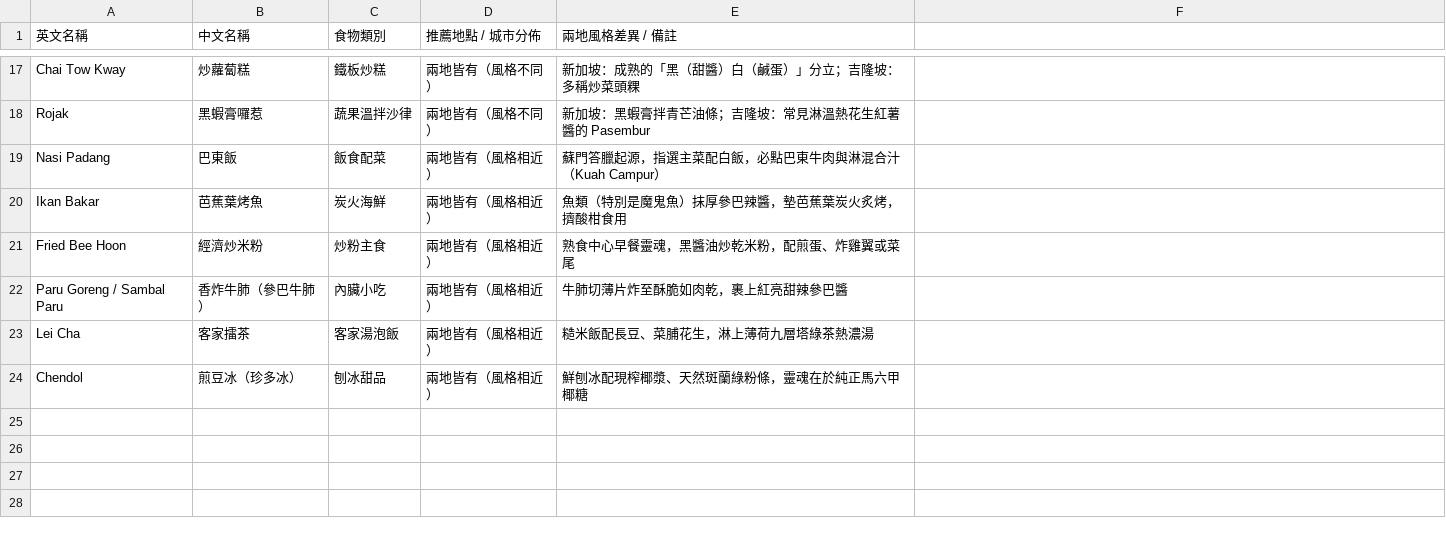
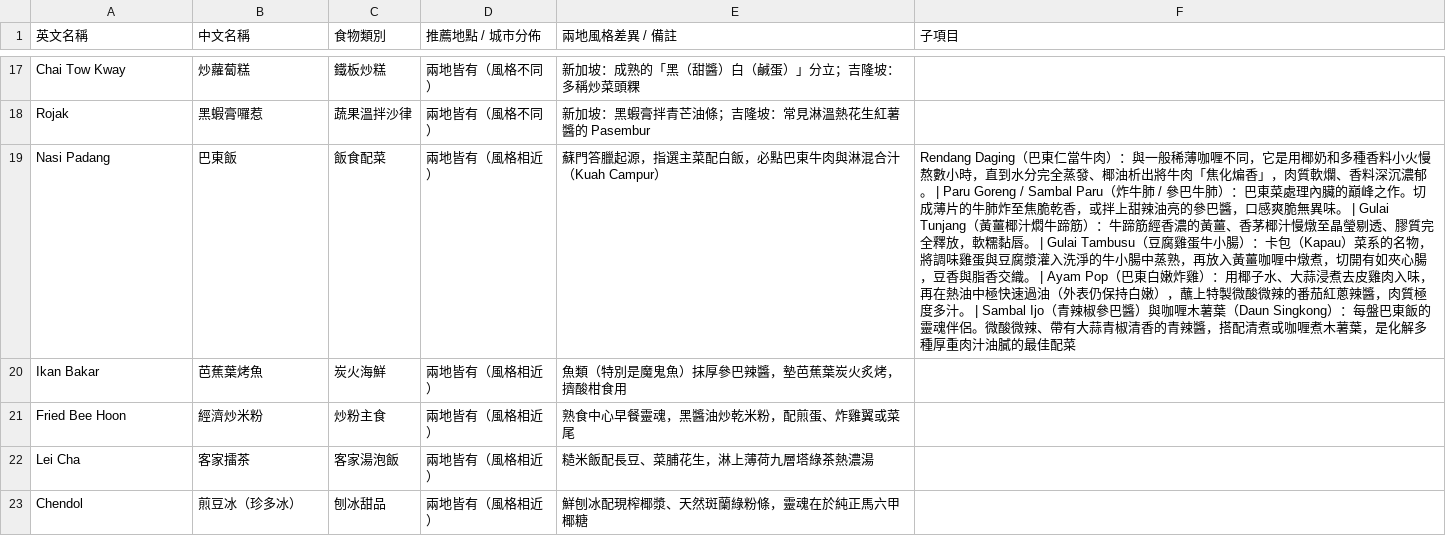
Before and after one commit to harveycyl/kul-sg-food-guide, a TSV file: Food List.tsv, drawn as a sheet; only a part is shown, gaps mark what is left out; the diff names each change by its address in the sheet, - before the commit and + after, or states it on an @@ line.

Commit message:
Group Paru Goreng and Padang dishes under Nasi Padang

```diff
--- a/Food List.tsv
+++ b/Food List.tsv
-F1: (empty)
+F1: 子項目
-F19 (子項目): (empty)
+F19 (子項目): Rendang Daging（巴東仁當牛肉）：與一般稀薄咖喱不同，它是用椰奶和多種香料小火慢熬數小時，直到水分完全蒸發、椰油析出將牛肉「焦化煸香」，肉質軟爛、香料深沉濃郁。 | Paru Goreng / Sambal Paru（炸牛肺 / 參巴牛肺）：巴東菜處理內臟的巔峰之作。切成薄片的牛肺炸至焦脆乾香，或拌上甜辣油亮的參巴醬，口感爽脆無異味。 | Gulai Tunjang（黃薑椰汁燜牛蹄筋）：牛蹄筋經香濃的黃薑、香茅椰汁慢燉至晶瑩剔透、膠質完全釋放，軟糯黏唇。 | Gulai Tambusu（豆腐雞蛋牛小腸）：卡包（Kapau）菜系的名物，將調味雞蛋與豆腐漿灌入洗淨的牛小腸中蒸熟，再放入黃薑咖喱中燉煮，切開有如夾心腸，豆香與脂香交織。 | Ayam Pop（巴東白嫩炸雞）：用椰子水、大蒜浸煮去皮雞肉入味，再在熱油中極快速過油（外表仍保持白嫩），蘸上特製微酸微辣的番茄紅蔥辣醬，肉質極度多汁。 | Sambal Ijo（青辣椒參巴醬）與咖喱木薯葉（Daun Singkong）：每盤巴東飯的靈魂伴侶。微酸微辣、帶有大蒜青椒清香的青辣醬，搭配清煮或咖喱煮木薯葉，是化解多種厚重肉汁油膩的最佳配菜
-row 22: Paru Goreng / Sambal Paru | 香炸牛肺（參巴牛肺） | 內臟小吃 | 兩地皆有（風格相近） | 牛肺切薄片炸至酥脆如肉乾，裹上紅亮甜辣參巴醬
```
Also changed, not shown: 1 other file.
